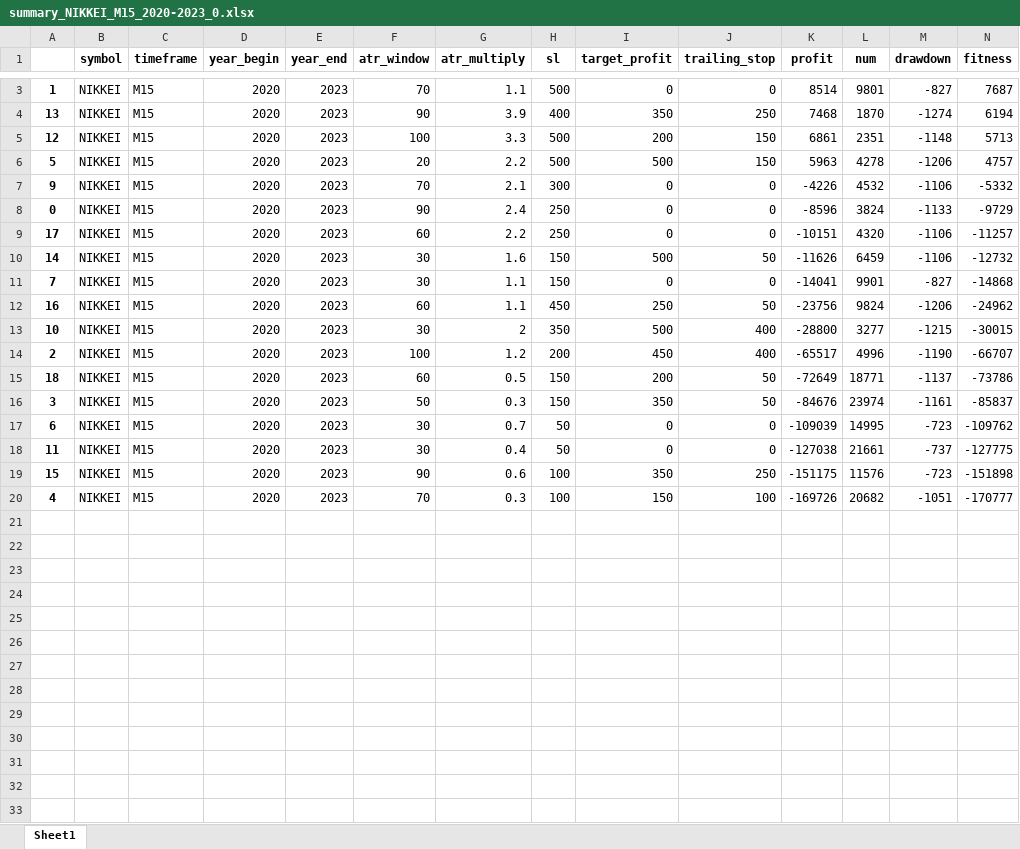
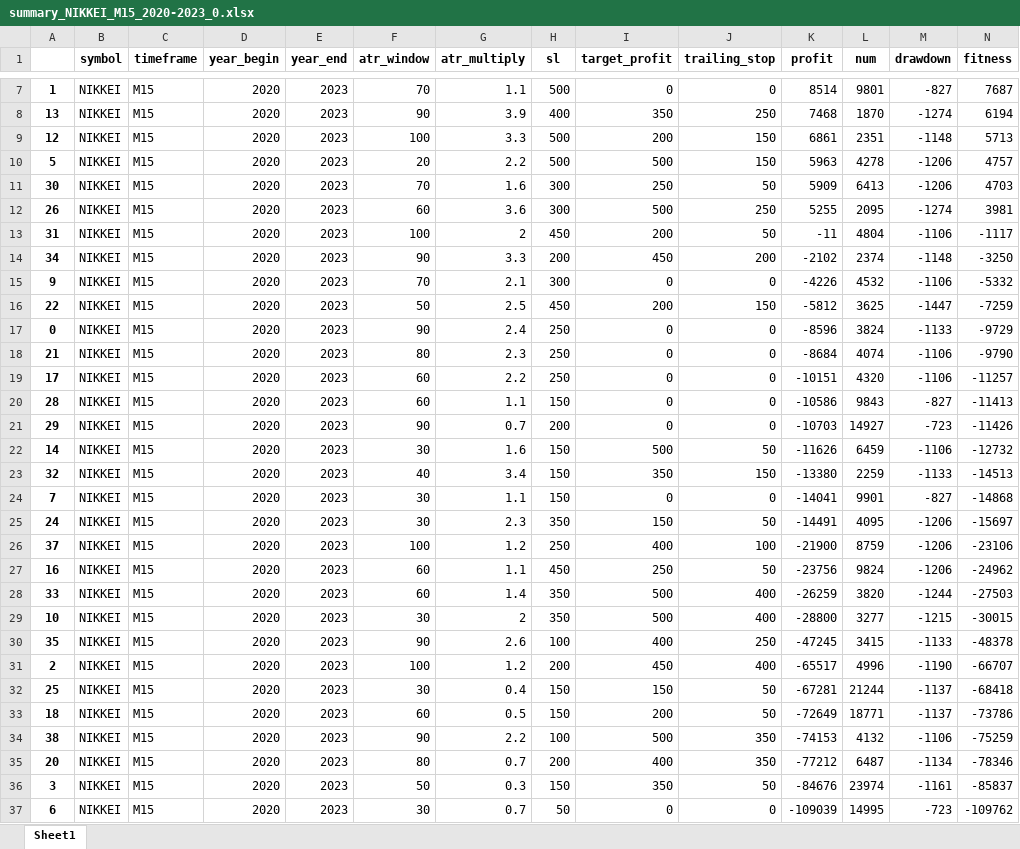
Before and after one commit to Trader-IKU/TradeBot, an Excel workbook: report/summary_NIKKEI_M15_2020-2023_0.xlsx, sheet Sheet1, drawn as a sheet; only a part is shown, gaps mark what is left out; the shorter side is filled out with more unchanged rows; values as stored, in another font and other column widths than the file's, no borders; rows hold the shown columns only; the diff covers the shown part only; the diff names each change by its address in the sheet, - before the commit and + after, or states it on an @@ line.

```diff
--- a/report/summary_NIKKEI_M15_2020-2023_0.xlsx (sheet Sheet1)
+++ b/report/summary_NIKKEI_M15_2020-2023_0.xlsx (sheet Sheet1)
+row 11: 30 | NIKKEI | M15 | 2020 | 2023 | 70 | 1.6 | 300 | 250 | 50 | 5909 | 6413 | -1206 | 4703
+row 12: 26 | NIKKEI | M15 | 2020 | 2023 | 60 | 3.6 | 300 | 500 | 250 | 5255 | 2095 | -1274 | 3981
+row 13: 31 | NIKKEI | M15 | 2020 | 2023 | 100 | 2 | 450 | 200 | 50 | -11 | 4804 | -1106 | -1117
+row 14: 34 | NIKKEI | M15 | 2020 | 2023 | 90 | 3.3 | 200 | 450 | 200 | -2102 | 2374 | -1148 | -3250
+row 16: 22 | NIKKEI | M15 | 2020 | 2023 | 50 | 2.5 | 450 | 200 | 150 | -5812 | 3625 | -1447 | -7259
+row 18: 21 | NIKKEI | M15 | 2020 | 2023 | 80 | 2.3 | 250 | 0 | 0 | -8684 | 4074 | -1106 | -9790
+row 20: 28 | NIKKEI | M15 | 2020 | 2023 | 60 | 1.1 | 150 | 0 | 0 | -10586 | 9843 | -827 | -11413
+row 21: 29 | NIKKEI | M15 | 2020 | 2023 | 90 | 0.7 | 200 | 0 | 0 | -10703 | 14927 | -723 | -11426
+row 23: 32 | NIKKEI | M15 | 2020 | 2023 | 40 | 3.4 | 150 | 350 | 150 | -13380 | 2259 | -1133 | -14513
+row 25: 24 | NIKKEI | M15 | 2020 | 2023 | 30 | 2.3 | 350 | 150 | 50 | -14491 | 4095 | -1206 | -15697
+row 26: 37 | NIKKEI | M15 | 2020 | 2023 | 100 | 1.2 | 250 | 400 | 100 | -21900 | 8759 | -1206 | -23106
+row 28: 33 | NIKKEI | M15 | 2020 | 2023 | 60 | 1.4 | 350 | 500 | 400 | -26259 | 3820 | -1244 | -27503
+row 30: 35 | NIKKEI | M15 | 2020 | 2023 | 90 | 2.6 | 100 | 400 | 250 | -47245 | 3415 | -1133 | -48378
+row 32: 25 | NIKKEI | M15 | 2020 | 2023 | 30 | 0.4 | 150 | 150 | 50 | -67281 | 21244 | -1137 | -68418
+row 34: 38 | NIKKEI | M15 | 2020 | 2023 | 90 | 2.2 | 100 | 500 | 350 | -74153 | 4132 | -1106 | -75259
+row 35: 20 | NIKKEI | M15 | 2020 | 2023 | 80 | 0.7 | 200 | 400 | 350 | -77212 | 6487 | -1134 | -78346
```
Also changed, not shown: 4 added rows elsewhere in this sheet, 2 other files.
